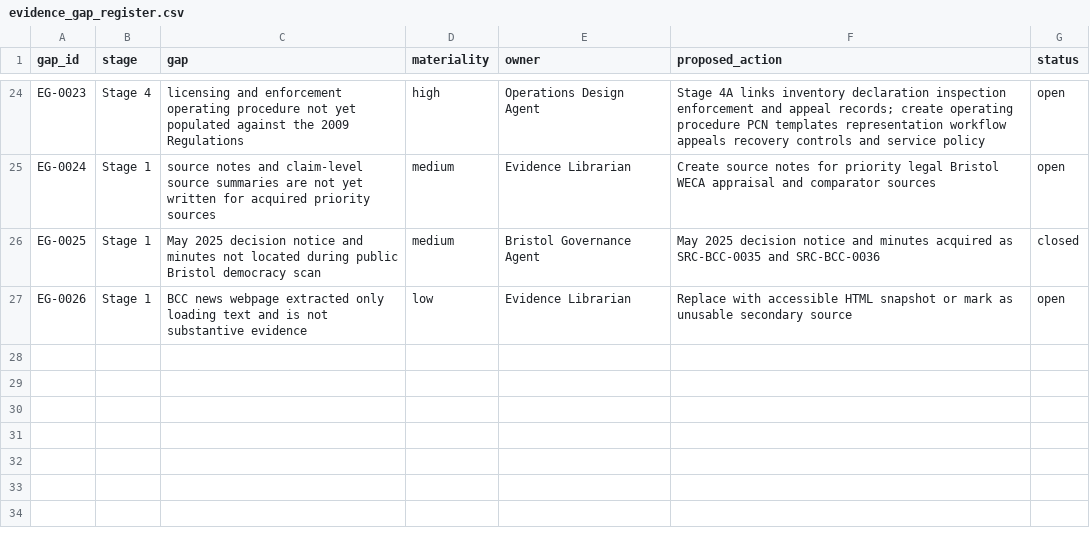
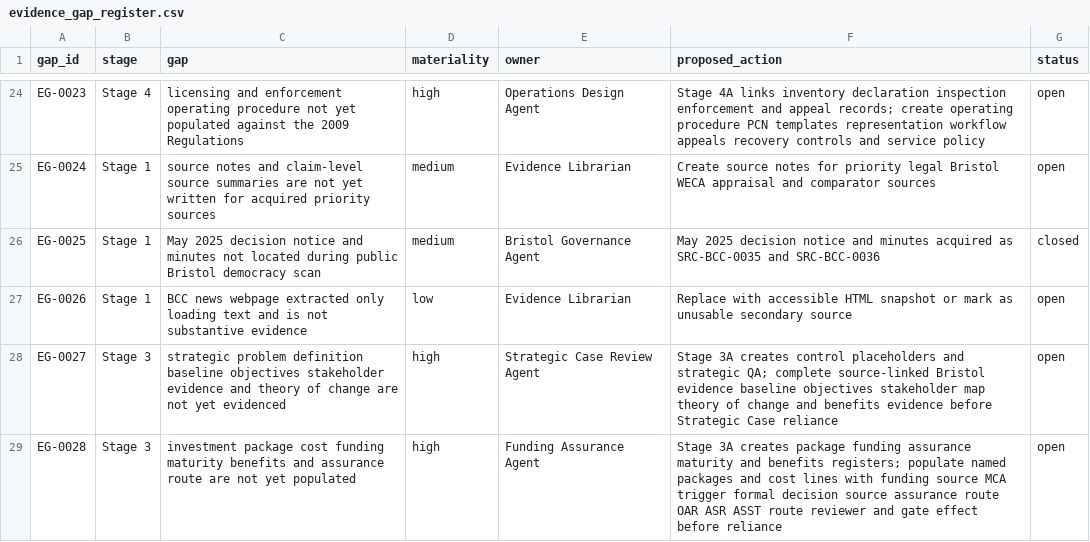
Before and after one commit to awjreynolds/bristol-wpl, a CSV file: evidence/evidence_gap_register.csv, drawn as a sheet; only a part is shown, gaps mark what is left out; the diff names each change by its address in the sheet, - before the commit and + after, or states it on an @@ line.

```diff
--- a/evidence/evidence_gap_register.csv
+++ b/evidence/evidence_gap_register.csv
+row 28: EG-0027 | Stage 3 | strategic problem definition baseline objectives stakeholder evidence and theory of change are not yet evidenced | high | Strategic Case Review Agent | Stage 3A creates control placeholders and strategic QA; complete source-linked Bristol evidence baseline objectives stakeholder map theory of change and benefits evidence before Strategic Case reliance | open
+row 29: EG-0028 | Stage 3 | investment package cost funding maturity benefits and assurance route are not yet populated | high | Funding Assurance Agent | Stage 3A creates package funding assurance maturity and benefits registers; populate named packages and cost lines with funding source MCA trigger formal decision source assurance route OAR ASR ASST route reviewer and gate effect before reliance | open
```
Also changed, not shown: evidence/claim_evidence_matrix.csv, governance/approvals_register.csv, 30 other files.
